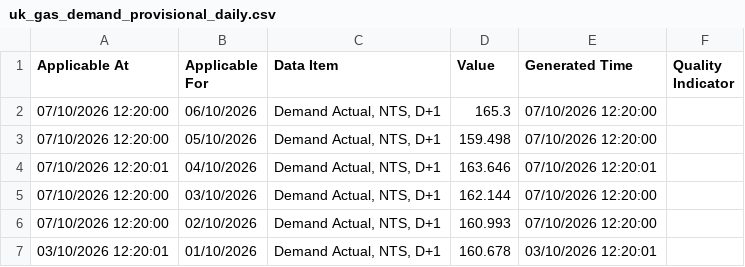
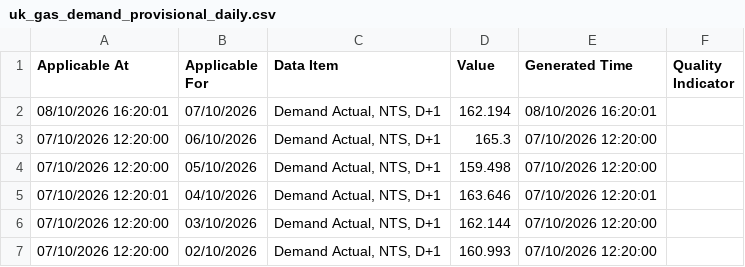
Before and after one commit to xdityx/xoserve-uk-gas-demand-forecasting, a CSV file: data/raw/uk_gas_demand_provisional_daily.csv, drawn as a sheet; only a part is shown; the shorter side is filled out with more unchanged rows.

```diff
--- a/data/raw/uk_gas_demand_provisional_daily.csv
+++ b/data/raw/uk_gas_demand_provisional_daily.csv
@@ -1,2 +1,3 @@
 Applicable At,Applicable For,Data Item,Value,Generated Time,Quality Indicator
+08/10/2026 16:20:01,07/10/2026,"Demand Actual, NTS, D+1",162.194,08/10/2026 16:20:01,
 07/10/2026 12:20:00,06/10/2026,"Demand Actual, NTS, D+1",165.3,07/10/2026 12:20:00,
```
Also changed, not shown: data/raw/uk_gas_demand_daily.csv, 4 other files.
